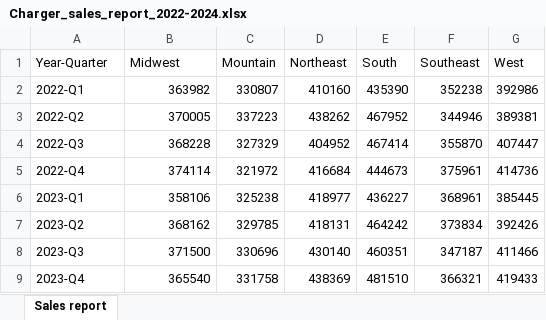
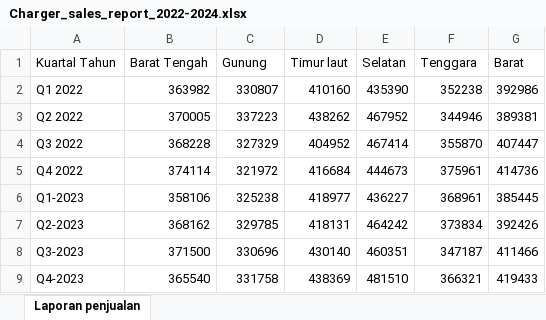
Before and after one commit to MicrosoftLearning/MS-4008-Microsoft-365-Copilot-Interactive-Experience-for-Executives.id-id, an Excel workbook: ResourceFiles/Charger_sales_report_2022-2024.xlsx, sheet Laporan penjualan, drawn as a sheet; values as stored, in another font and other column widths than the file's, no borders; removed rows and columns are numbered as before the commit, all else as after; the diff names each change by its address in the sheet, - before the commit and + after, or states it on an @@ line.

Commit message:
Juno: check in to OLPRODLOC.

```diff
--- a/ResourceFiles/Charger_sales_report_2022-2024.xlsx (sheet Laporan penjualan)
+++ b/ResourceFiles/Charger_sales_report_2022-2024.xlsx (sheet Laporan penjualan)
-sheet tab: Sales report
+sheet tab: Laporan penjualan
-row 1: Year-Quarter | Midwest | Mountain | Northeast | South | Southeast | West
+row 1: Kuartal Tahun | Barat Tengah | Gunung | Timur laut | Selatan | Tenggara | Barat
-A2: 2022-Q1
+A2: Q1 2022
-A3: 2022-Q2
+A3: Q2 2022
-A4: 2022-Q3
+A4: Q3 2022
-A5: 2022-Q4
+A5: Q4 2022
-A6: 2023-Q1
+A6: Q1-2023
-A7: 2023-Q2
+A7: Q2-2023
-A8: 2023-Q3
+A8: Q3-2023
-A9: 2023-Q4
+A9: Q4-2023
```
